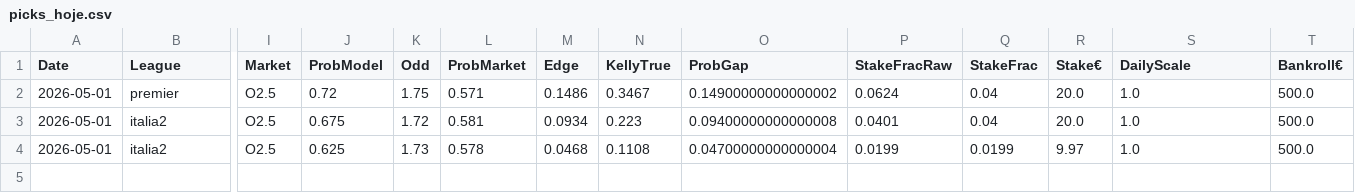
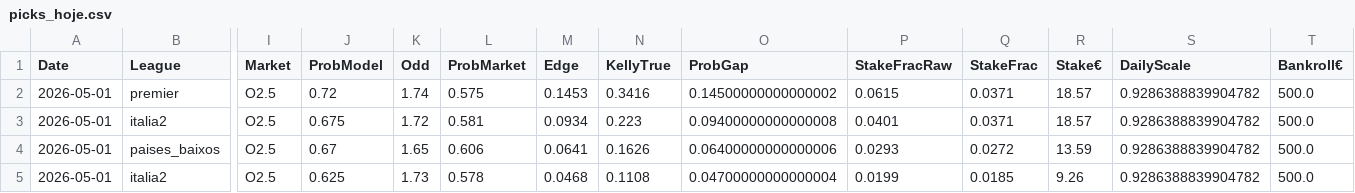
Before and after one commit to jorgepita/apostas-over-futebol, a CSV file: picks_hoje.csv, drawn as a sheet; only a part is shown, gaps mark what is left out; addresses are those after the commit; rows hold the shown columns only; the diff names each change by its address in the sheet, - before the commit and + after, or states it on an @@ line.

Commit message:
Update picks_hoje.csv (2026-04-30T19:00:52Z)

```diff
--- a/picks_hoje.csv
+++ b/picks_hoje.csv
-K2 (Odd): 1.75
+K2 (Odd): 1.74
-L2 (ProbMarket): 0.571
+L2 (ProbMarket): 0.575
-M2 (Edge): 0.1486
+M2 (Edge): 0.1453
-N2 (KellyTrue): 0.3467
+N2 (KellyTrue): 0.3416
-O2 (ProbGap): 0.14900000000000002
+O2 (ProbGap): 0.14500000000000002
-P2 (StakeFracRaw): 0.0624
+P2 (StakeFracRaw): 0.0615
-Q2:Q3 (StakeFrac): 0.04
+Q2:Q3 (StakeFrac): 0.0371
-R2:R3 (Stake€): 20.0
+R2:R3 (Stake€): 18.57
-S2:S3 (DailyScale): 1.0
+S2:S3 (DailyScale): 0.9286388839904782
+row 4: 2026-05-01 | paises_baixos | O2.5 | 0.67 | 1.65 | 0.606 | 0.0641 | 0.1626 | 0.06400000000000006 | 0.0293 | 0.0272 | 13.59 | 0.9286388839904782 | 500.0
-Q5 (StakeFrac): 0.0199
+Q5 (StakeFrac): 0.0185
-R5 (Stake€): 9.97
+R5 (Stake€): 9.26
-S5 (DailyScale): 1.0
+S5 (DailyScale): 0.9286388839904782
```
